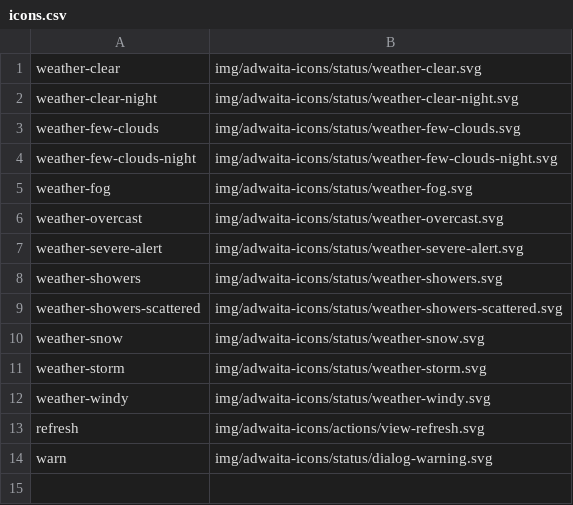
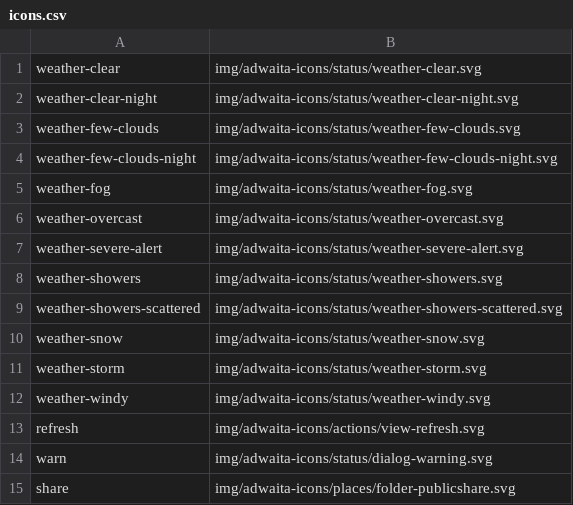
Before and after one commit to shgysk8zer0/freecodecamp-weather, a CSV file: img/icons.csv, drawn as a sheet.

Commit message:
Add share button
With click handler calling `navigator.share`

```diff
--- a/img/icons.csv
+++ b/img/icons.csv
@@ -14 +14,2 @@ refresh,img/adwaita-icons/actions/view-refresh.svg
 warn,img/adwaita-icons/status/dialog-warning.svg
+share,img/adwaita-icons/places/folder-publicshare.svg
```
Also changed, not shown: 6 other files.
